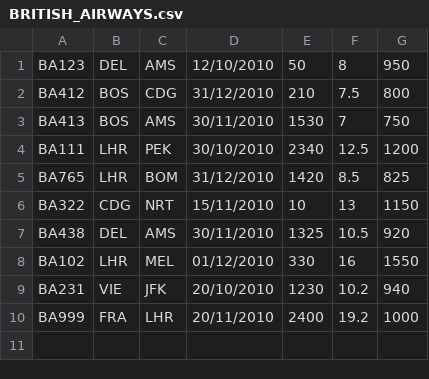
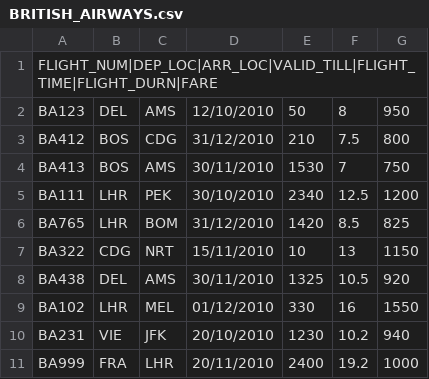
Before and after one commit to Shubham-Yedage/FlightSearchEngine, a CSV file: csv_Files/BRITISH_AIRWAYS.csv, drawn as a sheet; the diff names each change by its address in the sheet, - before the commit and + after, or states it on an @@ line.

```diff
--- a/csv_Files/BRITISH_AIRWAYS.csv
+++ b/csv_Files/BRITISH_AIRWAYS.csv
+row 1: FLIGHT_NUM|DEP_LOC|ARR_LOC|VALID_TILL|FLIGHT_TIME|FLIGHT_DURN|FARE
```
Also changed, not shown: csv_Files/AIR_FRANCE.csv, csv_Files/LUFTHANSA_AIRWAYS.csv, 6 other files.
